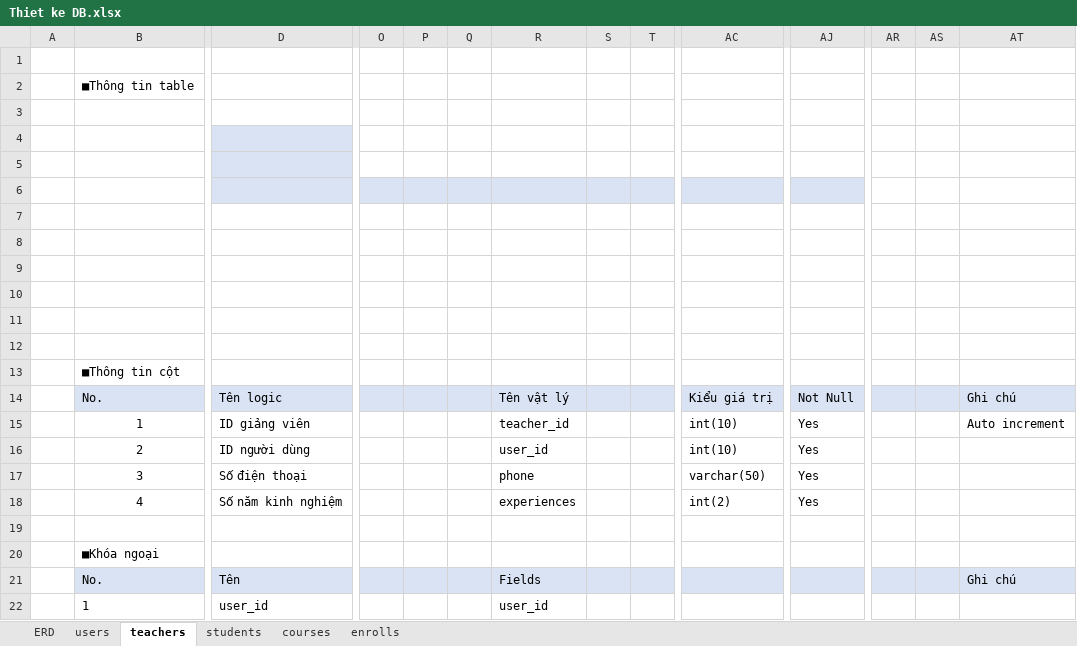
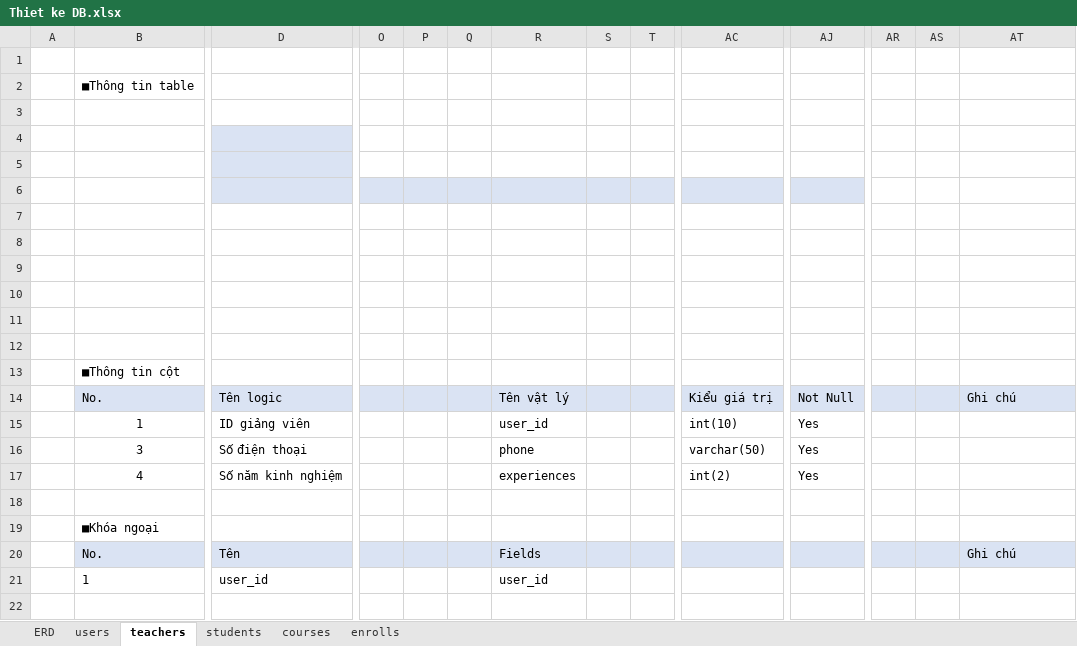
Before and after one commit to tranquangkhoi/baitap, an Excel workbook: phan3/Thiet ke DB.xlsx, sheet teachers, drawn as a sheet; only a part is shown, gaps mark what is left out; values as stored, in another font and other column widths than the file's, no borders; rows hold the shown columns only; the diff names each change by its address in the sheet, - before the commit and + after, or states it on an @@ line.

```diff
--- a/phan3/Thiet ke DB.xlsx (sheet teachers)
+++ b/phan3/Thiet ke DB.xlsx (sheet teachers)
-R15: teacher_id
+R15: user_id
-AT15: Auto increment
+AT15: (empty)
-row 16:  | 2 | ID người dùng |  |  |  | user_id |  |  | int(10) | Yes
```
Also changed, not shown: sheet students, sheet enrolls, sheet courses, charts or pictures.
